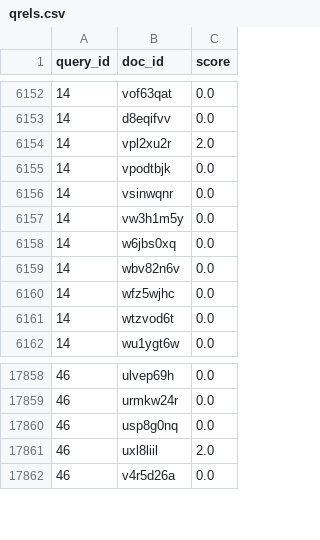
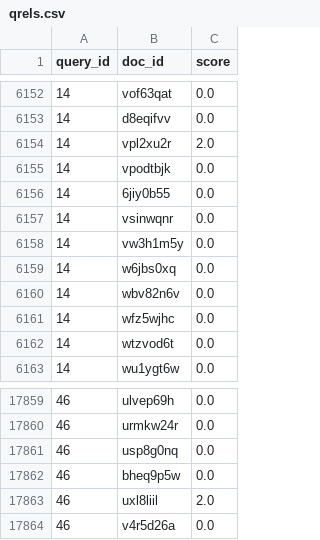
Before and after one commit to pieberson/Context_Scholar, a CSV file: qrels.csv, drawn as a sheet; only a part is shown, gaps mark what is left out.

Commit message:
updated scored

```diff
--- a/qrels.csv
+++ b/qrels.csv
@@ -6155,2 +6155,3 @@ query_id,doc_id,score
 14,vpodtbjk,0.0
+14,6jiy0b55,0.0
 14,vsinwqnr,0.0
@@ -17860,2 +17861,3 @@ query_id,doc_id,score
 46,usp8g0nq,0.0
+46,bheq9p5w,0.0
 46,uxl8liil,2.0
```
